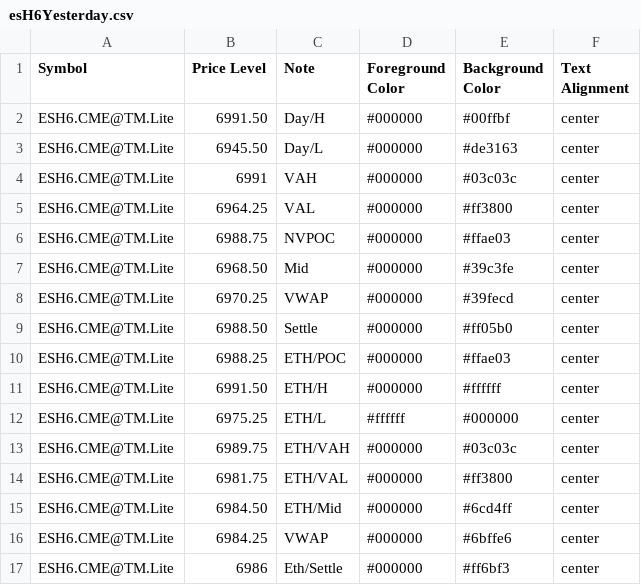
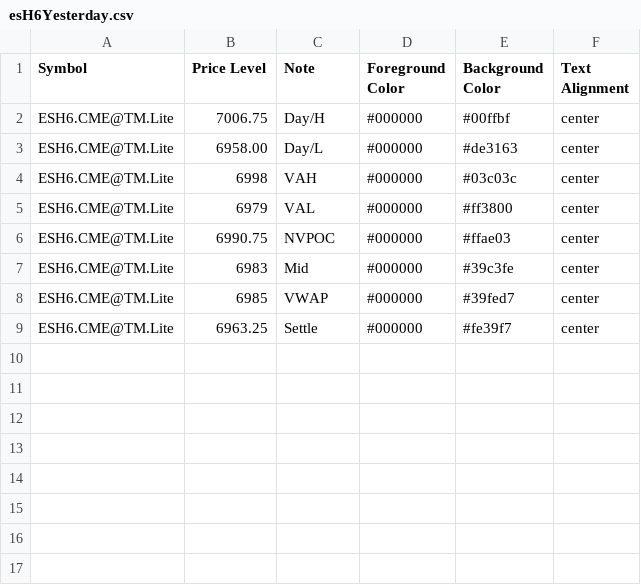
Before and after one commit to heatedtowel/EsCloudNotes, a CSV file: esH6Yesterday.csv, drawn as a sheet.

Commit message:
Update Bookmap notes

```diff
--- a/esH6Yesterday.csv
+++ b/esH6Yesterday.csv
@@ -1,17 +1,9 @@
 Symbol,Price Level,Note,Foreground Color,Background Color,Text Alignment
-ESH6.CME@TM.Lite,6991.50,Day/H,#000000,#00ffbf,center
-ESH6.CME@TM.Lite,6945.50,Day/L,#000000,#de3163,center
-ESH6.CME@TM.Lite,6991,VAH,#000000,#03c03c,center
-ESH6.CME@TM.Lite,6964.25,VAL,#000000,#ff3800,center
-ESH6.CME@TM.Lite,6988.75,NVPOC,#000000,#ffae03,center
-ESH6.CME@TM.Lite,6968.50,Mid,#000000,#39c3fe,center
-ESH6.CME@TM.Lite,6970.25,VWAP,#000000,#39fecd,center
-ESH6.CME@TM.Lite,6988.50,Settle,#000000,#ff05b0,center
-ESH6.CME@TM.Lite,6988.25,ETH/POC,#000000,#ffae03,center
-ESH6.CME@TM.Lite,6991.50,ETH/H,#000000,#ffffff,center
-ESH6.CME@TM.Lite,6975.25,ETH/L,#ffffff,#000000,center
-ESH6.CME@TM.Lite,6989.75,ETH/VAH,#000000,#03c03c,center
-ESH6.CME@TM.Lite,6981.75,ETH/VAL,#000000,#ff3800,center
-ESH6.CME@TM.Lite,6984.50,ETH/Mid,#000000,#6cd4ff,center
-ESH6.CME@TM.Lite,6984.25,VWAP,#000000,#6bffe6,center
-ESH6.CME@TM.Lite,6986,Eth/Settle,#000000,#ff6bf3,center
+ESH6.CME@TM.Lite,7006.75,Day/H,#000000,#00ffbf,center
+ESH6.CME@TM.Lite,6958.00,Day/L,#000000,#de3163,center
+ESH6.CME@TM.Lite,6998,VAH,#000000,#03c03c,center
+ESH6.CME@TM.Lite,6979,VAL,#000000,#ff3800,center
+ESH6.CME@TM.Lite,6990.75,NVPOC,#000000,#ffae03,center
+ESH6.CME@TM.Lite,6983,Mid,#000000,#39c3fe,center
+ESH6.CME@TM.Lite,6985,VWAP,#000000,#39fed7,center
+ESH6.CME@TM.Lite,6963.25,Settle,#000000,#fe39f7,center
```
